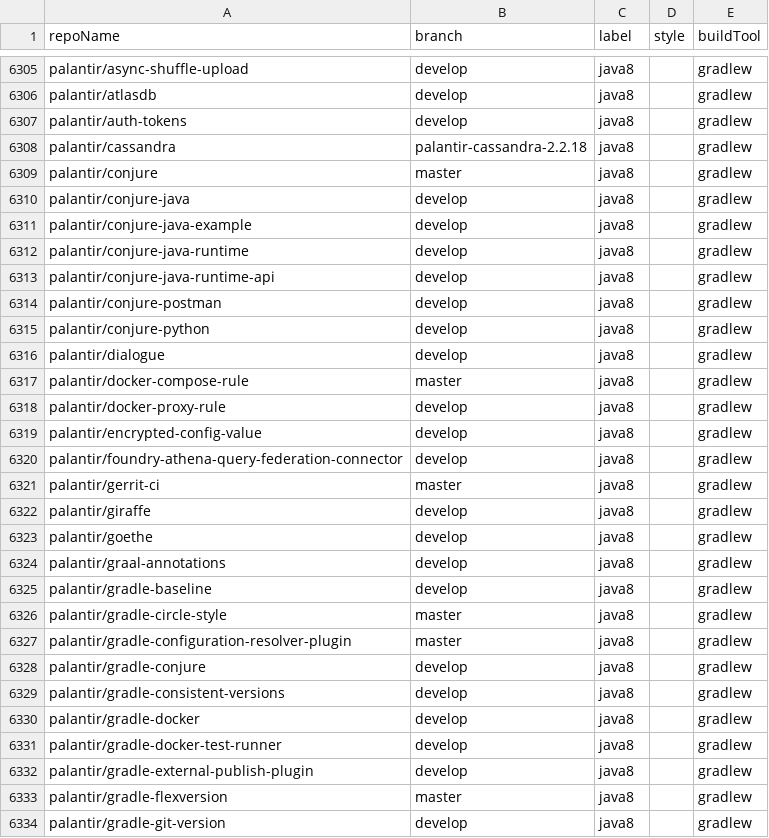
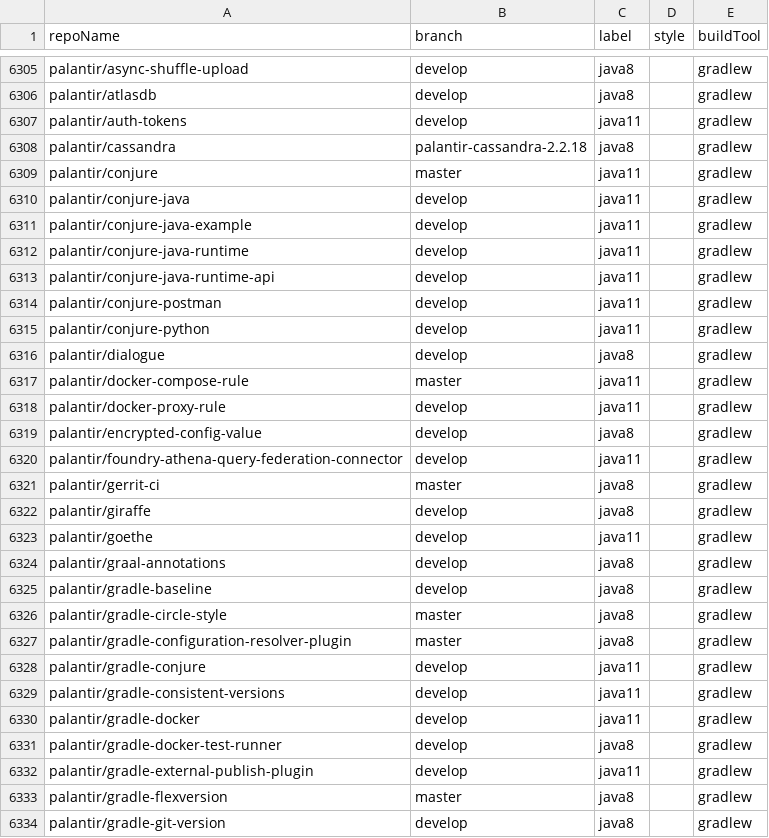
Before and after one commit to moderneinc/jenkins-ingest, a CSV file: repos.csv, drawn as a sheet; only a part is shown, gaps mark what is left out; the diff covers the shown part only.

Commit message:
Fixing Java 11 projects

```diff
--- a/repos.csv
+++ b/repos.csv
@@ -6306,19 +6306,19 @@ palantir/async-shuffle-upload,develop,java8,,gradlew
 palantir/atlasdb,develop,java8,,gradlew
-palantir/auth-tokens,develop,java8,,gradlew
+palantir/auth-tokens,develop,java11,,gradlew
 palantir/cassandra,palantir-cassandra-2.2.18,java8,,gradlew
-palantir/conjure,master,java8,,gradlew
-palantir/conjure-java,develop,java8,,gradlew
-palantir/conjure-java-example,develop,java8,,gradlew
-palantir/conjure-java-runtime,develop,java8,,gradlew
-palantir/conjure-java-runtime-api,develop,java8,,gradlew
-palantir/conjure-postman,develop,java8,,gradlew
-palantir/conjure-python,develop,java8,,gradlew
+palantir/conjure,master,java11,,gradlew
+palantir/conjure-java,develop,java11,,gradlew
+palantir/conjure-java-example,develop,java11,,gradlew
+palantir/conjure-java-runtime,develop,java11,,gradlew
+palantir/conjure-java-runtime-api,develop,java11,,gradlew
+palantir/conjure-postman,develop,java11,,gradlew
+palantir/conjure-python,develop,java11,,gradlew
 palantir/dialogue,develop,java8,,gradlew
-palantir/docker-compose-rule,master,java8,,gradlew
-palantir/docker-proxy-rule,develop,java8,,gradlew
+palantir/docker-compose-rule,master,java11,,gradlew
+palantir/docker-proxy-rule,develop,java11,,gradlew
 palantir/encrypted-config-value,develop,java8,,gradlew
-palantir/foundry-athena-query-federation-connector,develop,java8,,gradlew
+palantir/foundry-athena-query-federation-connector,develop,java11,,gradlew
 palantir/gerrit-ci,master,java8,,gradlew
 palantir/giraffe,develop,java8,,gradlew
-palantir/goethe,develop,java8,,gradlew
+palantir/goethe,develop,java11,,gradlew
 palantir/graal-annotations,develop,java8,,gradlew
@@ -6327,7 +6327,7 @@ palantir/gradle-circle-style,master,java8,,gradlew
 palantir/gradle-configuration-resolver-plugin,master,java8,,gradlew
-palantir/gradle-conjure,develop,java8,,gradlew
-palantir/gradle-consistent-versions,develop,java8,,gradlew
-palantir/gradle-docker,develop,java8,,gradlew
+palantir/gradle-conjure,develop,java11,,gradlew
+palantir/gradle-consistent-versions,develop,java11,,gradlew
+palantir/gradle-docker,develop,java11,,gradlew
 palantir/gradle-docker-test-runner,develop,java8,,gradlew
-palantir/gradle-external-publish-plugin,develop,java8,,gradlew
+palantir/gradle-external-publish-plugin,develop,java11,,gradlew
 palantir/gradle-flexversion,master,java8,,gradlew
```
Also changed, not shown: 29 edited cells elsewhere in this file.
